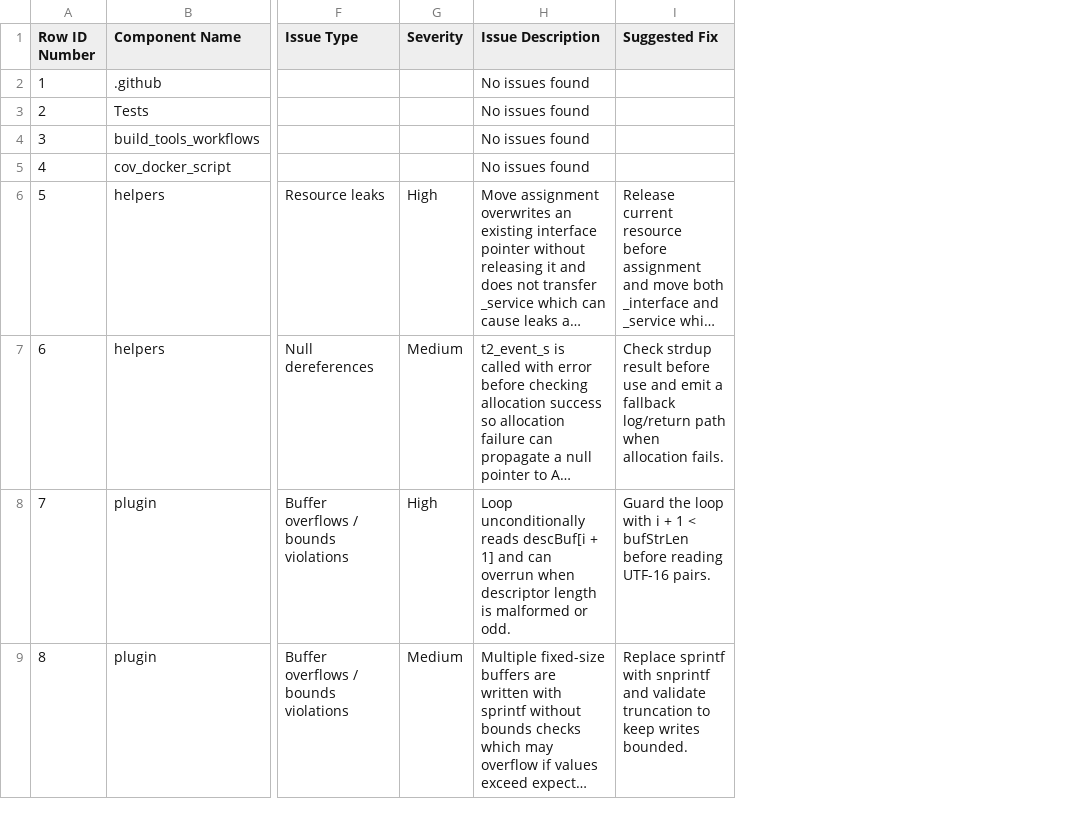
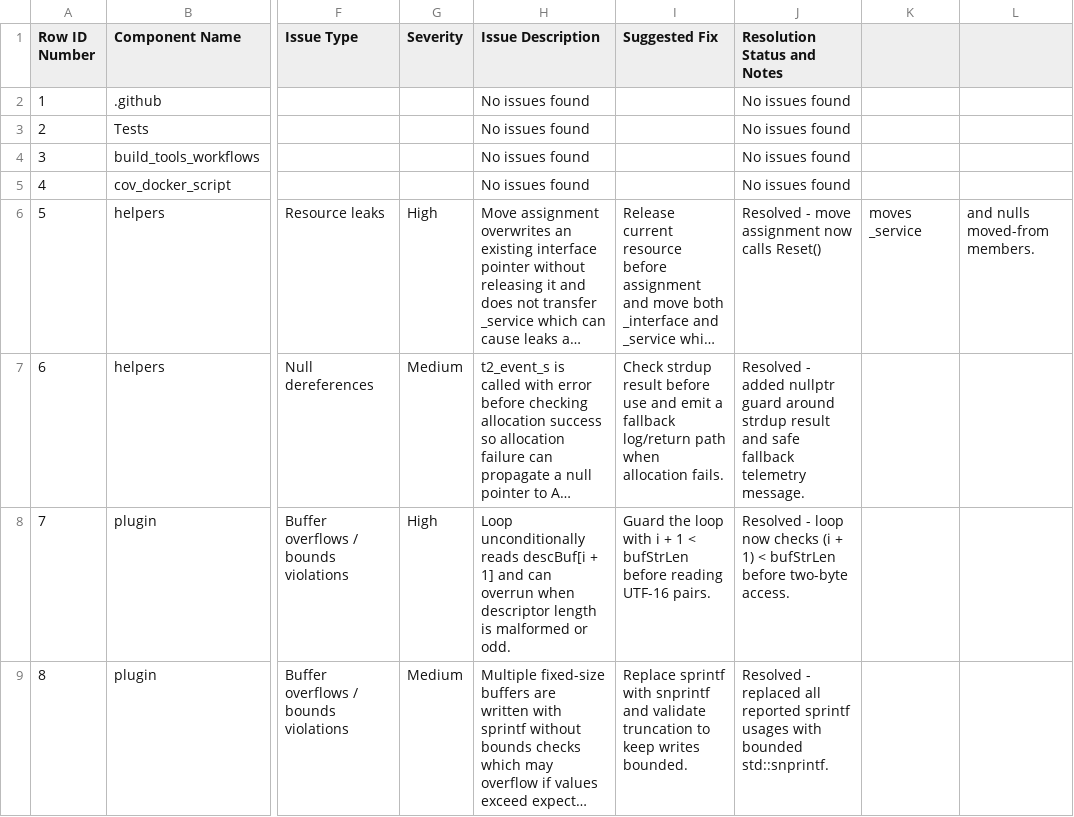
Before and after one commit to andrejz2/entservices-usbdevice, a CSV file: .github/agent_output/reports/entservices-usbdevice_workspace_static_analysis.csv, drawn as a sheet; only a part is shown, gaps mark what is left out; long unchanged cells end in …; the diff names each change by its address in the sheet, - before the commit and + after, or states it on an @@ line.

```diff
--- a/.github/agent_output/reports/entservices-usbdevice_workspace_static_analysis.csv
+++ b/.github/agent_output/reports/entservices-usbdevice_workspace_static_analysis.csv
+column J (Resolution Status and Notes), rows 2-9: No issues found | No issues found | No issues found | No issues found | Resolved - move assignment now calls Reset() | Resolved - added nullptr guard around strdup result and safe fallback telemetry message. | Resolved - loop now checks (i + 1) < bufStrLen before two-byte access. | Resolved - replaced all reported sprintf usages with bounded std::snprintf.
+column K, row 6: moves _service
+column L, row 6: and nulls moved-from members.
```
Also changed, not shown: 3 other files.
